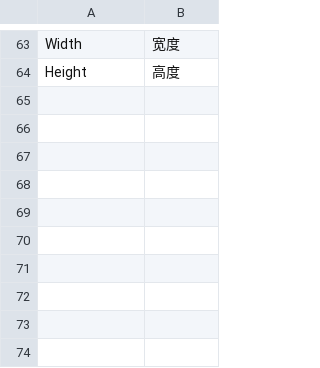
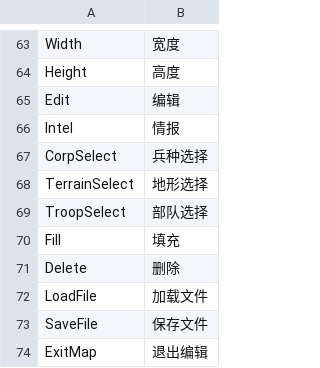
Before and after one commit to MtDesert/AdvanceWars, a CSV file: chinese.csv, drawn as a sheet; only a part is shown, gaps mark what is left out.

```diff
--- a/chinese.csv
+++ b/chinese.csv
@@ -64 +64,11 @@ Width,宽度
 Height,高度
+Edit,编辑
+Intel,情报
+CorpSelect,兵种选择
+TerrainSelect,地形选择
+TroopSelect,部队选择
+Fill,填充
+Delete,删除
+LoadFile,加载文件
+SaveFile,保存文件
+ExitMap,退出编辑
```
Also changed, not shown: 3 other files.
